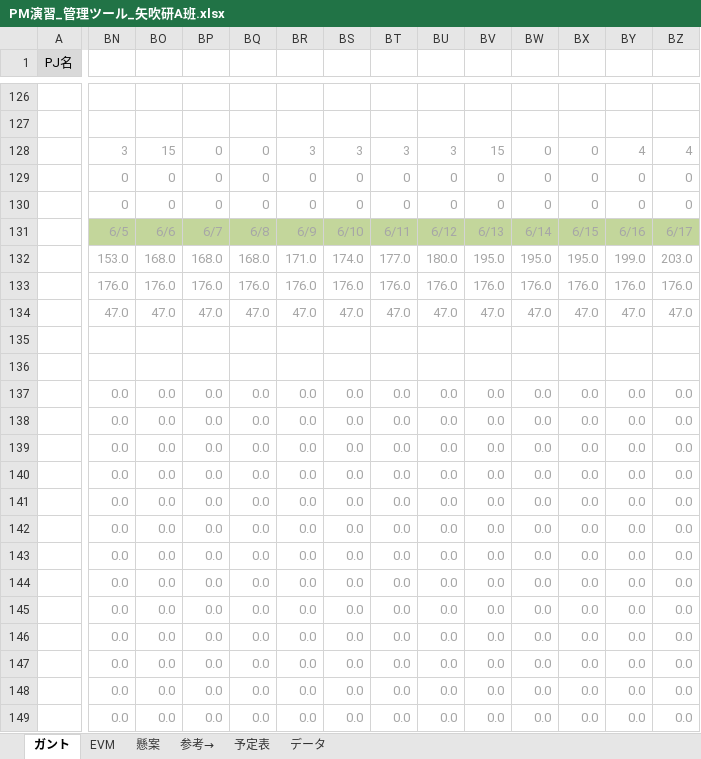
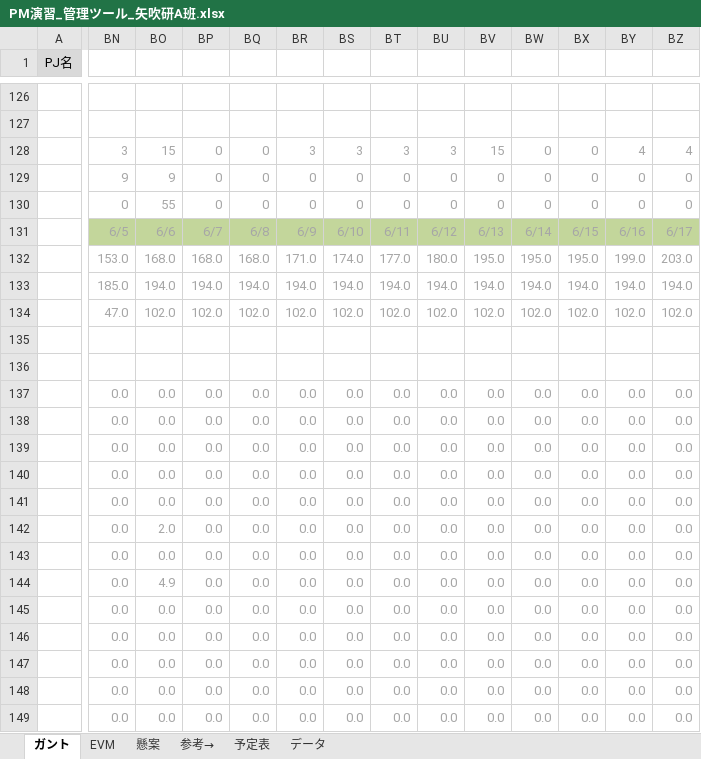
Before and after one commit to shimoda-a/pmpractice, an Excel workbook: yabuki-a/PM演習矢吹a/PM演習_管理ツール_矢吹研A班.xlsx, sheet ガント, drawn as a sheet; only a part is shown, gaps mark what is left out; values as stored, in another font and other column widths than the file's, no borders; conditional formats not drawn; removed rows and columns are numbered as before the commit, all else as after; rows hold the shown columns only; the diff covers the shown part only; the diff names each change by its address in the sheet, - before the commit and + after, or states it on an @@ line.

Commit message:
修正

```diff
--- a/yabuki-a/PM演習矢吹a/PM演習_管理ツール_矢吹研A班.xlsx (sheet ガント)
+++ b/yabuki-a/PM演習矢吹a/PM演習_管理ツール_矢吹研A班.xlsx (sheet ガント)
-BN129: 0
+BN129: 9
-BO129: 0
+BO129: 9
-BO130: 0
+BO130: 55
-row 133:  | 176.0 | 176.0 | 176.0 | 176.0 | 176.0 | 176.0 | 176.0 | 176.0 | 176.0 | 176.0 | 176.0 | 176.0 | 176.0
+row 133:  | 185.0 | 194.0 | 194.0 | 194.0 | 194.0 | 194.0 | 194.0 | 194.0 | 194.0 | 194.0 | 194.0 | 194.0 | 194.0
-BO134: 47.0
+BO134: 102.0
-BP134: 47.0
+BP134: 102.0
-BQ134: 47.0
+BQ134: 102.0
-BR134: 47.0
+BR134: 102.0
-BS134: 47.0
+BS134: 102.0
-BT134: 47.0
+BT134: 102.0
-BU134: 47.0
+BU134: 102.0
-BV134: 47.0
+BV134: 102.0
-BW134: 47.0
+BW134: 102.0
-BX134: 47.0
+BX134: 102.0
-BY134: 47.0
+BY134: 102.0
-BZ134: 47.0
+BZ134: 102.0
+row 142:  | 0.0 | 2.0 | 0.0 | 0.0 | 0.0 | 0.0 | 0.0 | 0.0 | 0.0 | 0.0 | 0.0 | 0.0 | 0.0
-BO144: 0.0
+BO144: 4.9
-row 144:  | 0.0 | 0.0 | 0.0 | 0.0 | 0.0 | 0.0 | 0.0 | 0.0 | 0.0 | 0.0 | 0.0 | 0.0 | 0.0
```
Also changed, not shown: 56 edited cells elsewhere in this sheet, formulas that keep their value, hidden cells, charts or pictures.
